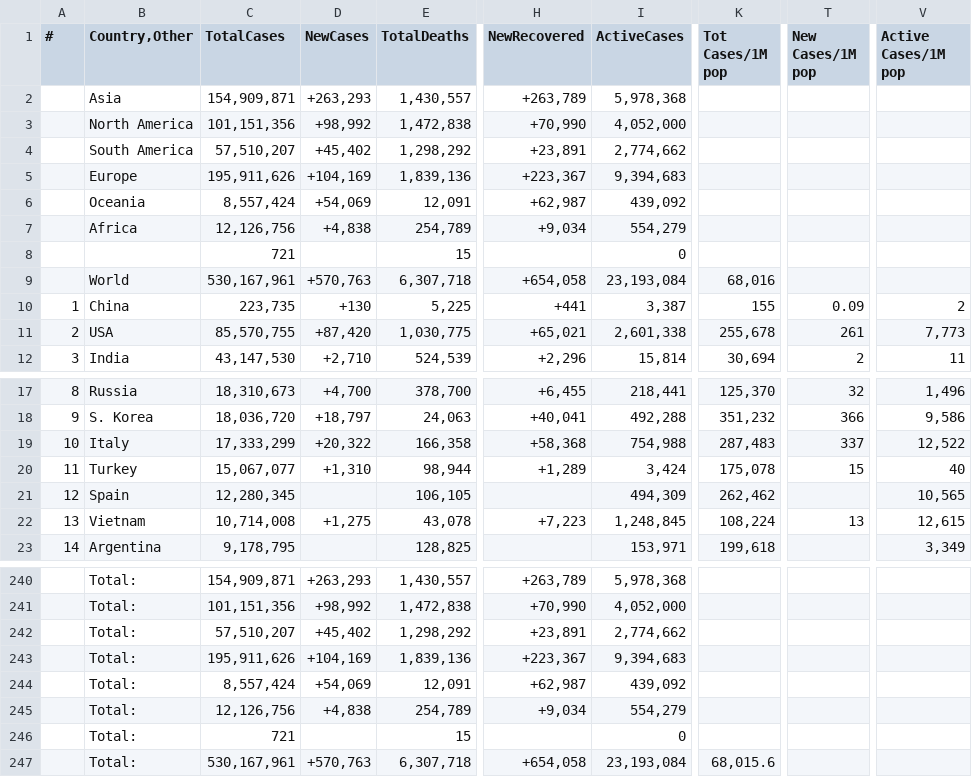
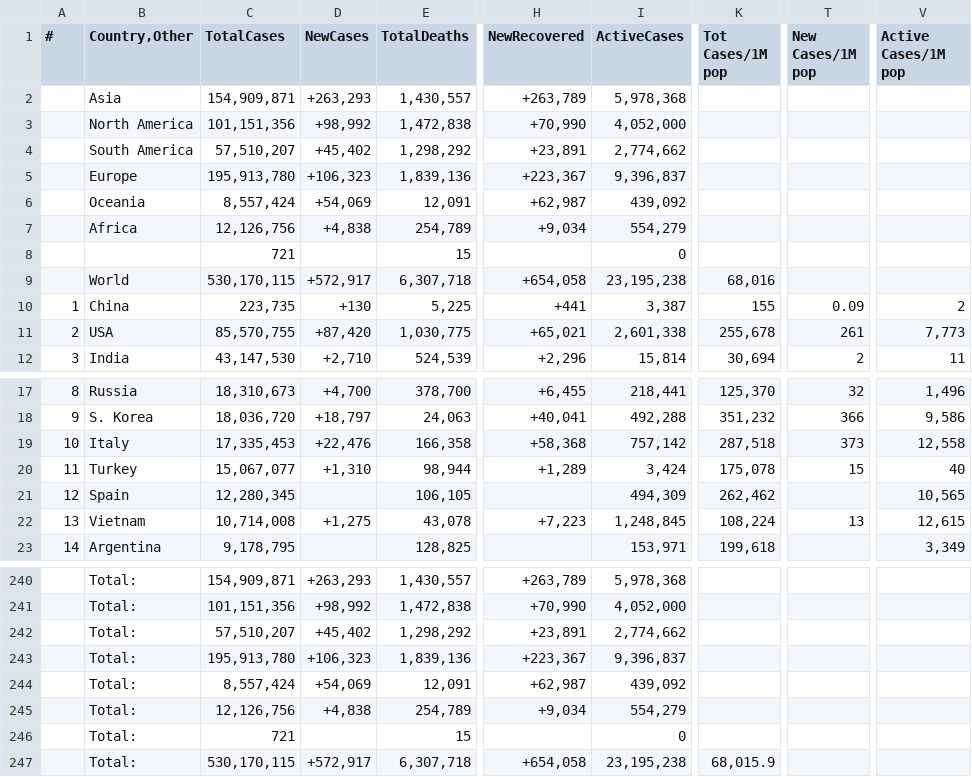
Before and after one commit to Covid-Data-API/Worldometer-Covid-Data-API, a CSV file: Table2.csv, drawn as a sheet; only a part is shown, gaps mark what is left out; the diff names each change by its address in the sheet, - before the commit and + after, or states it on an @@ line.

```diff
--- a/Table2.csv
+++ b/Table2.csv
-C5 (TotalCases): 195,911,626
+C5 (TotalCases): 195,913,780
-D5 (NewCases): +104,169
+D5 (NewCases): +106,323
-I5 (ActiveCases): 9,394,683
+I5 (ActiveCases): 9,396,837
-C9 (TotalCases): 530,167,961
+C9 (TotalCases): 530,170,115
-D9 (NewCases): +570,763
+D9 (NewCases): +572,917
-I9 (ActiveCases): 23,193,084
+I9 (ActiveCases): 23,195,238
-C19 (TotalCases): 17,333,299
+C19 (TotalCases): 17,335,453
-D19 (NewCases): +20,322
+D19 (NewCases): +22,476
-I19 (ActiveCases): 754,988
+I19 (ActiveCases): 757,142
-K19 (Tot Cases/1M pop): 287,483
+K19 (Tot Cases/1M pop): 287,518
-T19 (New Cases/1M pop): 337
+T19 (New Cases/1M pop): 373
-V19 (Active Cases/1M pop): 12,522
+V19 (Active Cases/1M pop): 12,558
-C243 (TotalCases): 195,911,626
+C243 (TotalCases): 195,913,780
-D243 (NewCases): +104,169
+D243 (NewCases): +106,323
-I243 (ActiveCases): 9,394,683
+I243 (ActiveCases): 9,396,837
-C247 (TotalCases): 530,167,961
+C247 (TotalCases): 530,170,115
-D247 (NewCases): +570,763
+D247 (NewCases): +572,917
-I247 (ActiveCases): 23,193,084
+I247 (ActiveCases): 23,195,238
-K247 (Tot Cases/1M pop): 68,015.6
+K247 (Tot Cases/1M pop): 68,015.9
```
Also changed, not shown: Table1.csv.
